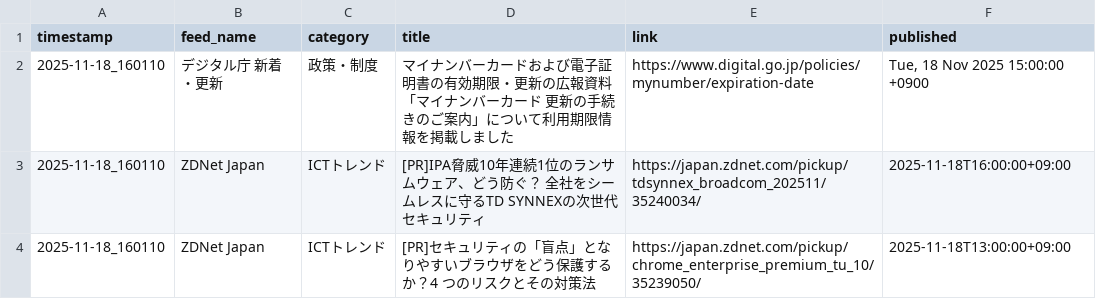
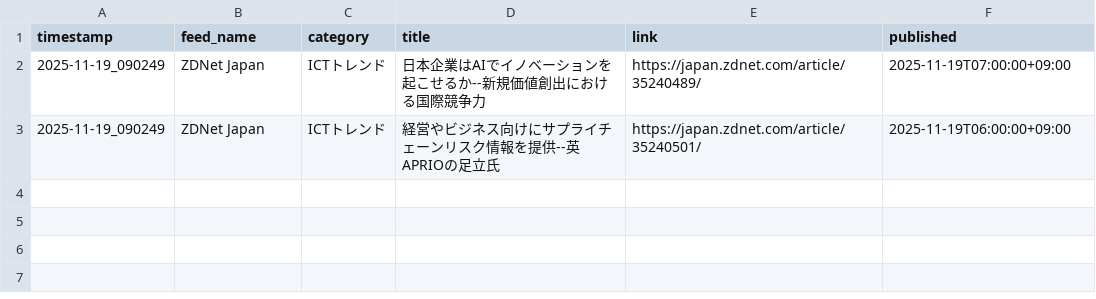
Before and after one commit to Keita50/rss_monitor, a CSV file: data/latest.csv, drawn as a sheet.

```diff
--- a/data/latest.csv
+++ b/data/latest.csv
@@ -1,4 +1,3 @@
 timestamp,feed_name,category,title,link,published
-2025-11-18_160110,デジタル庁 新着・更新,政策・制度,マイナンバーカードおよび電子証明書の有効期限・更新の広報資料「マイナンバーカード 更新の手続きのご案内」について利用期限情報を掲載しました,https://www.digital.go.jp/policies/mynumber/expiration-date,"Tue, 18 Nov 2025 15:00:00 +0900"
-2025-11-18_160110,ZDNet Japan,ICTトレンド,[PR]IPA脅威10年連続1位のランサムウェア、どう防ぐ？ 全社をシームレスに守るTD SYNNEXの次世代セキュリティ,https://japan.zdnet.com/pickup/tdsynnex_broadcom_202511/35240034/,2025-11-18T16:00:00+09:00
-2025-11-18_160110,ZDNet Japan,ICTトレンド,[PR]セキュリティの「盲点」となりやすいブラウザをどう保護するか？4 つのリスクとその対策法,https://japan.zdnet.com/pickup/chrome_enterprise_premium_tu_10/35239050/,2025-11-18T13:00:00+09:00
+2025-11-19_090249,ZDNet Japan,ICTトレンド,日本企業はAIでイノベーションを起こせるか--新規価値創出における国際競争力,https://japan.zdnet.com/article/35240489/,2025-11-19T07:00:00+09:00
+2025-11-19_090249,ZDNet Japan,ICTトレンド,経営やビジネス向けにサプライチェーンリスク情報を提供--英APRIOの足立氏,https://japan.zdnet.com/article/35240501/,2025-11-19T06:00:00+09:00
```
Also changed, not shown: 2 other files.
